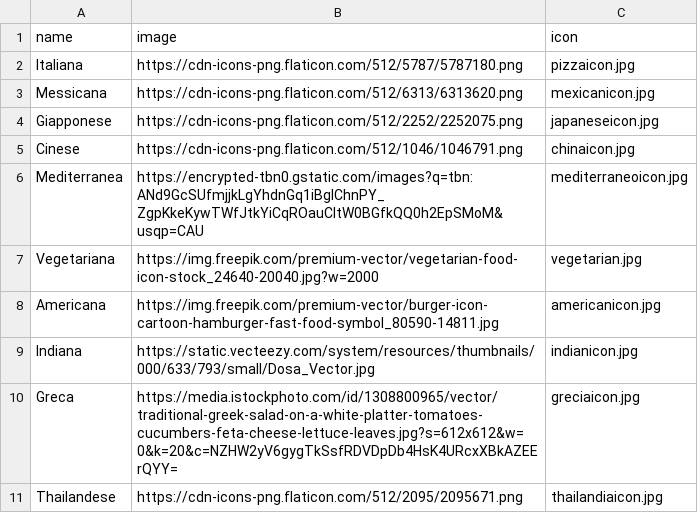
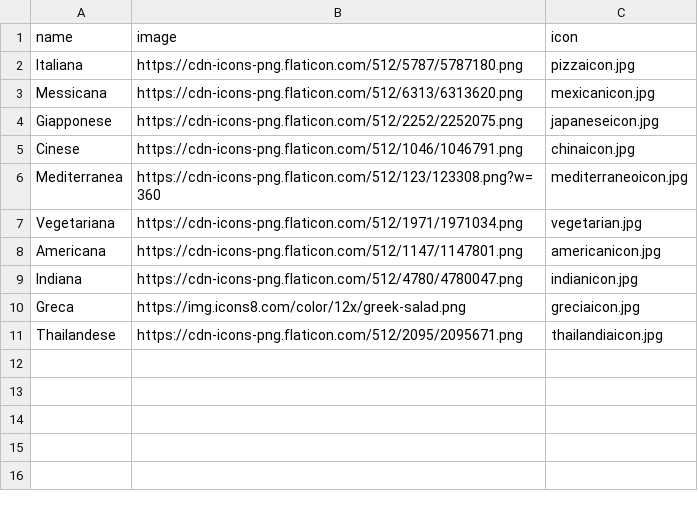
Before and after one commit to GiuseppeSU/Deliveboo, a CSV file: database/seeders/types.csv, drawn as a sheet.

Commit message:
Cambio icon tipi

```diff
--- a/database/seeders/types.csv
+++ b/database/seeders/types.csv
@@ -5,7 +5,7 @@ Giapponese,https://cdn-icons-png.flaticon.com/512/2252/2252075.png,japaneseicon.
 Cinese,https://cdn-icons-png.flaticon.com/512/1046/1046791.png,chinaicon.jpg
-Mediterranea,https://encrypted-tbn0.gstatic.com/images?q=tbn:ANd9GcSUfmjjkLgYhdnGq1iBgIChnPY_ZgpKkeKywTWfJtkYiCqROauCItW0BGfkQQ0h2EpSMoM&usqp=CAU,mediterraneoicon.jpg
-Vegetariana,https://img.freepik.com/premium-vector/vegetarian-food-icon-stock_24640-20040.jpg?w=2000,vegetarian.jpg
-Americana,https://img.freepik.com/premium-vector/burger-icon-cartoon-hamburger-fast-food-symbol_80590-14811.jpg,americanicon.jpg
-Indiana,https://static.vecteezy.com/system/resources/thumbnails/000/633/793/small/Dosa_Vector.jpg,indianicon.jpg
-Greca,https://media.istockphoto.com/id/1308800965/vector/traditional-greek-salad-on-a-white-platter-tomatoes-cucumbers-feta-cheese-lettuce-leaves.jpg?s=612x612&w=0&k=20&c=NZHW2yV6gygTkSsfRDVDpDb4HsK4URcxXBkAZEErQYY=,greciaicon.jpg
+Mediterranea,https://cdn-icons-png.flaticon.com/512/123/123308.png?w=360,mediterraneoicon.jpg
+Vegetariana,https://cdn-icons-png.flaticon.com/512/1971/1971034.png,vegetarian.jpg
+Americana,https://cdn-icons-png.flaticon.com/512/1147/1147801.png,americanicon.jpg
+Indiana,https://cdn-icons-png.flaticon.com/512/4780/4780047.png,indianicon.jpg
+Greca,https://img.icons8.com/color/12x/greek-salad.png,greciaicon.jpg
 Thailandese,https://cdn-icons-png.flaticon.com/512/2095/2095671.png,thailandiaicon.jpg
```
